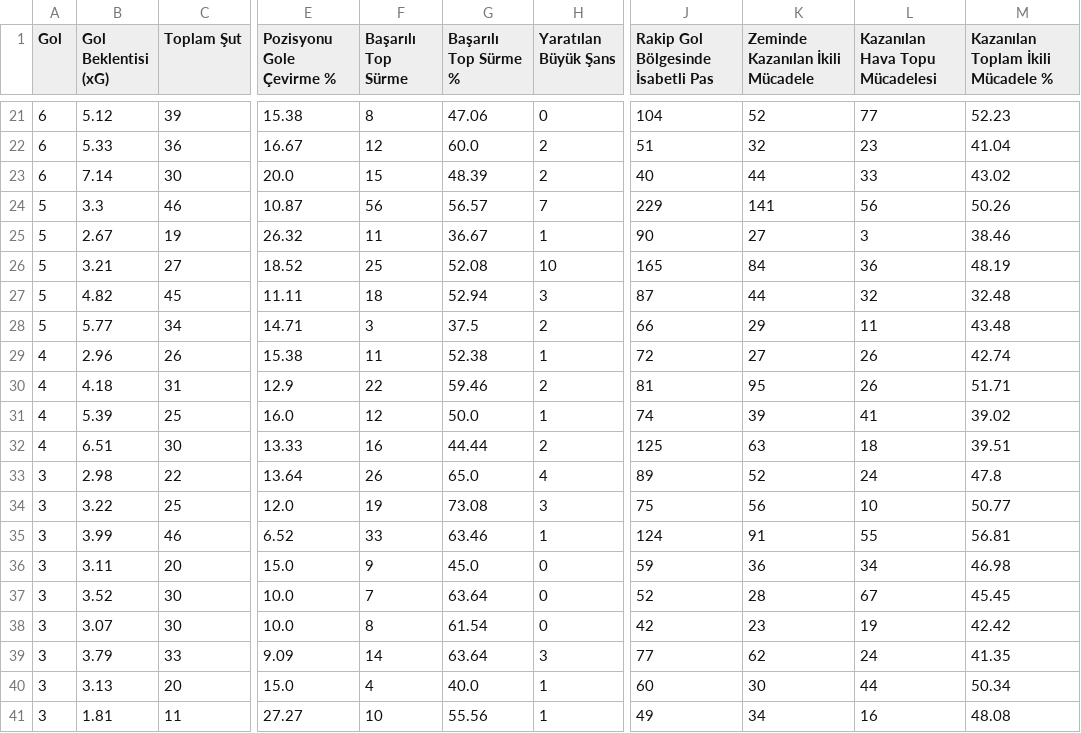
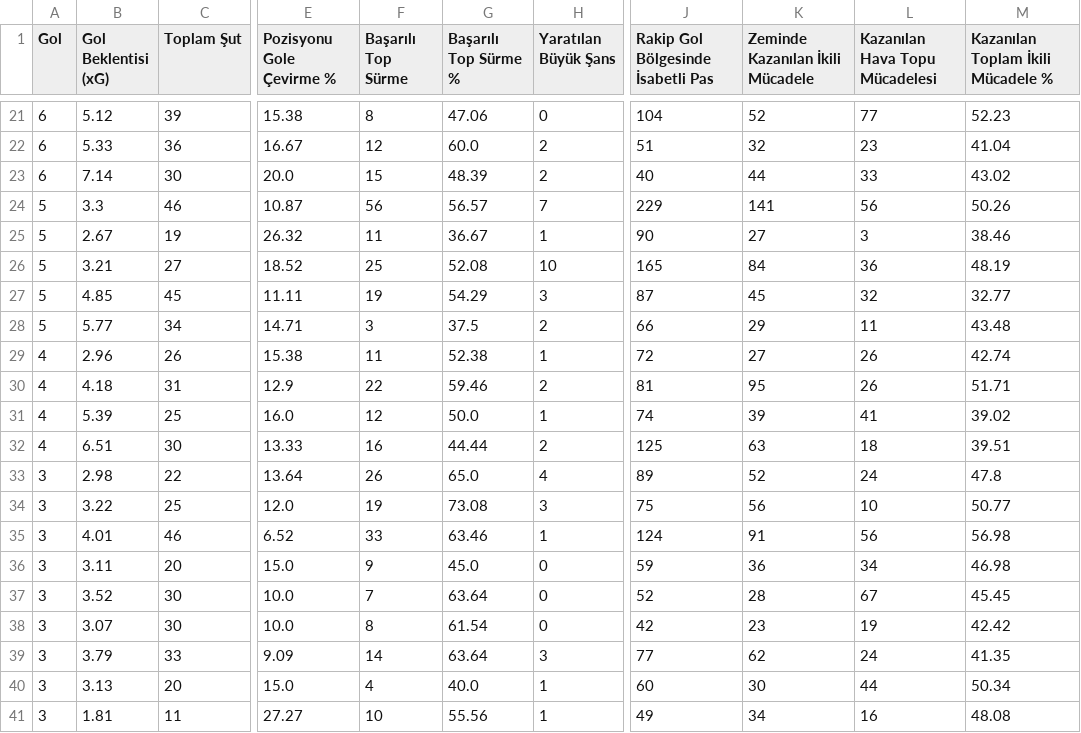
Before and after one commit to scatterradarcsv/csv_scatter_radar_total, a CSV file: forwards.csv, drawn as a sheet; only a part is shown, gaps mark what is left out; the diff names each change by its address in the sheet, - before the commit and + after, or states it on an @@ line.

Commit message:
Updated forwards.csv

```diff
--- a/forwards.csv
+++ b/forwards.csv
-B27 (Gol Beklentisi (xG)): 4.82
+B27 (Gol Beklentisi (xG)): 4.85
-F27 (Başarılı Top Sürme): 18
+F27 (Başarılı Top Sürme): 19
-G27 (Başarılı Top Sürme %): 52.94
+G27 (Başarılı Top Sürme %): 54.29
-K27 (Zeminde Kazanılan İkili Mücadele): 44
+K27 (Zeminde Kazanılan İkili Mücadele): 45
-M27: 32.48
+M27: 32.77
-B35 (Gol Beklentisi (xG)): 3.99
+B35 (Gol Beklentisi (xG)): 4.01
-L35 (Kazanılan Hava Topu Mücadelesi): 55
+L35 (Kazanılan Hava Topu Mücadelesi): 56
-M35: 56.81
+M35: 56.98
```
